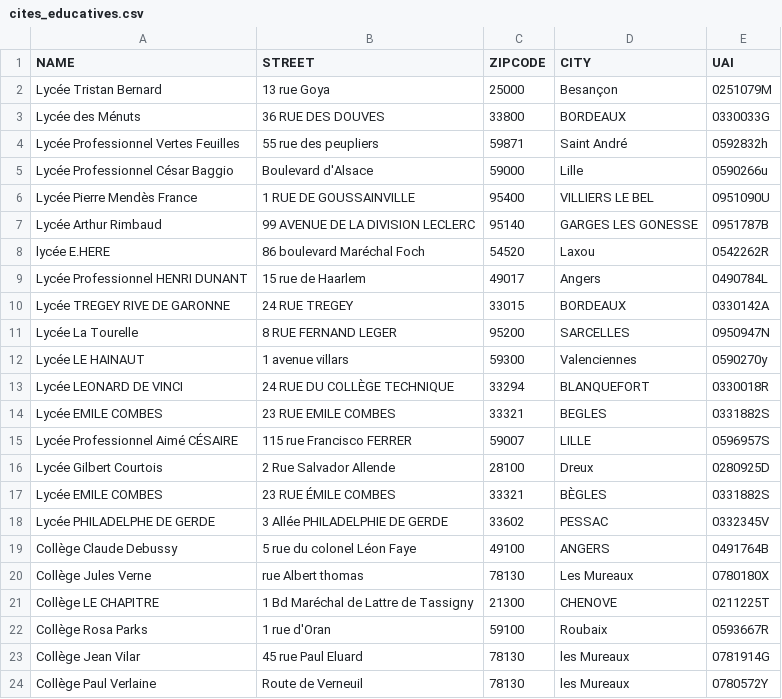
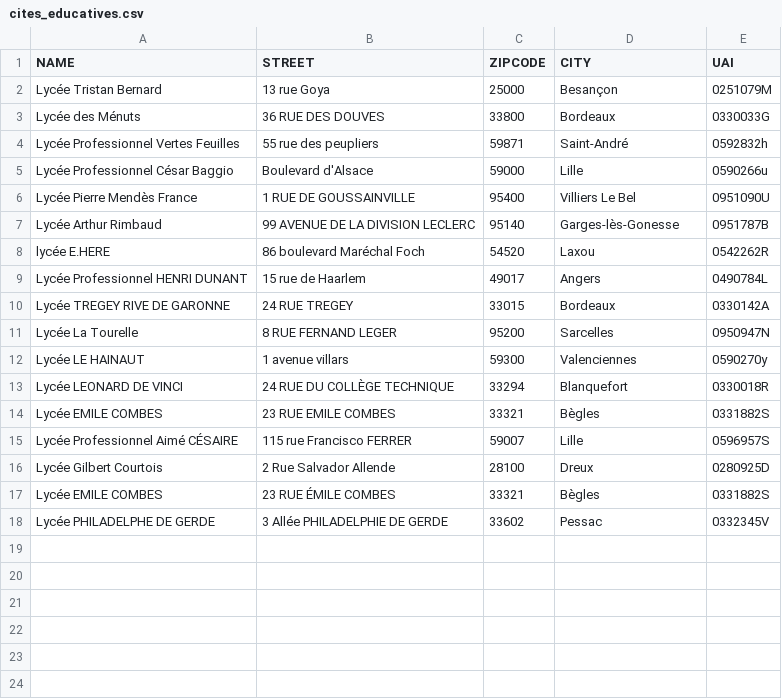
Before and after one commit to betagouv/monstage, a CSV file: cites_educatives.csv, drawn as a sheet.

Commit message:
Fix spelling cities

```diff
--- a/cites_educatives.csv
+++ b/cites_educatives.csv
@@ -2,23 +2,17 @@ NAME,STREET,ZIPCODE,CITY,UAI
 Lycée Tristan Bernard,13 rue Goya,25000,Besançon,0251079M
-Lycée des Ménuts,36 RUE DES DOUVES,33800,BORDEAUX,0330033G
-Lycée Professionnel Vertes Feuilles,55 rue des peupliers,59871,Saint André,0592832h
+Lycée des Ménuts,36 RUE DES DOUVES,33800,Bordeaux,0330033G
+Lycée Professionnel Vertes Feuilles,55 rue des peupliers,59871,Saint-André,0592832h
 Lycée Professionnel César Baggio,Boulevard d'Alsace,59000,Lille,0590266u
-Lycée Pierre Mendès France,1 RUE DE GOUSSAINVILLE,95400,VILLIERS LE BEL,0951090U
-Lycée Arthur Rimbaud,99 AVENUE DE LA DIVISION LECLERC,95140,GARGES LES GONESSE,0951787B
+Lycée Pierre Mendès France,1 RUE DE GOUSSAINVILLE,95400,Villiers Le Bel,0951090U
+Lycée Arthur Rimbaud,99 AVENUE DE LA DIVISION LECLERC,95140,Garges-lès-Gonesse,0951787B
 lycée E.HERE,86 boulevard Maréchal Foch,54520,Laxou,0542262R
 Lycée Professionnel HENRI DUNANT,15 rue de Haarlem,49017,Angers,0490784L
-Lycée TREGEY RIVE DE GARONNE,24 RUE TREGEY,33015,BORDEAUX,0330142A
-Lycée La Tourelle,8 RUE FERNAND LEGER,95200,SARCELLES,0950947N
+Lycée TREGEY RIVE DE GARONNE,24 RUE TREGEY,33015,Bordeaux,0330142A
+Lycée La Tourelle,8 RUE FERNAND LEGER,95200,Sarcelles,0950947N
 Lycée LE HAINAUT,1 avenue villars,59300,Valenciennes,0590270y
-Lycée LEONARD DE VINCI,24 RUE DU COLLÈGE TECHNIQUE,33294,BLANQUEFORT,0330018R
-Lycée EMILE COMBES,23 RUE EMILE COMBES,33321,BEGLES,0331882S
-Lycée Professionnel Aimé CÉSAIRE,115 rue Francisco FERRER,59007,LILLE,0596957S
+Lycée LEONARD DE VINCI,24 RUE DU COLLÈGE TECHNIQUE,33294,Blanquefort,0330018R
+Lycée EMILE COMBES,23 RUE EMILE COMBES,33321,Bègles,0331882S
+Lycée Professionnel Aimé CÉSAIRE,115 rue Francisco FERRER,59007,Lille,0596957S
 Lycée Gilbert Courtois,2 Rue Salvador Allende,28100,Dreux,0280925D
-Lycée EMILE COMBES,23 RUE ÉMILE COMBES,33321,BÈGLES,0331882S
-Lycée PHILADELPHE DE GERDE,3 Allée PHILADELPHIE DE GERDE,33602,PESSAC,0332345V
-Collège Claude Debussy,5 rue du colonel Léon Faye,49100,ANGERS,0491764B
-Collège Jules Verne,rue Albert thomas,78130,Les Mureaux,0780180X
-Collège LE CHAPITRE,1 Bd Maréchal de Lattre de Tassigny,21300,CHENOVE,0211225T
-Collège Rosa Parks,1 rue d'Oran,59100,Roubaix,0593667R
-Collège Jean Vilar,45 rue Paul Eluard,78130,les Mureaux,0781914G
-Collège Paul Verlaine,Route de Verneuil,78130,les Mureaux,0780572Y
+Lycée EMILE COMBES,23 RUE ÉMILE COMBES,33321,Bègles,0331882S
+Lycée PHILADELPHE DE GERDE,3 Allée PHILADELPHIE DE GERDE,33602,Pessac,0332345V
```
